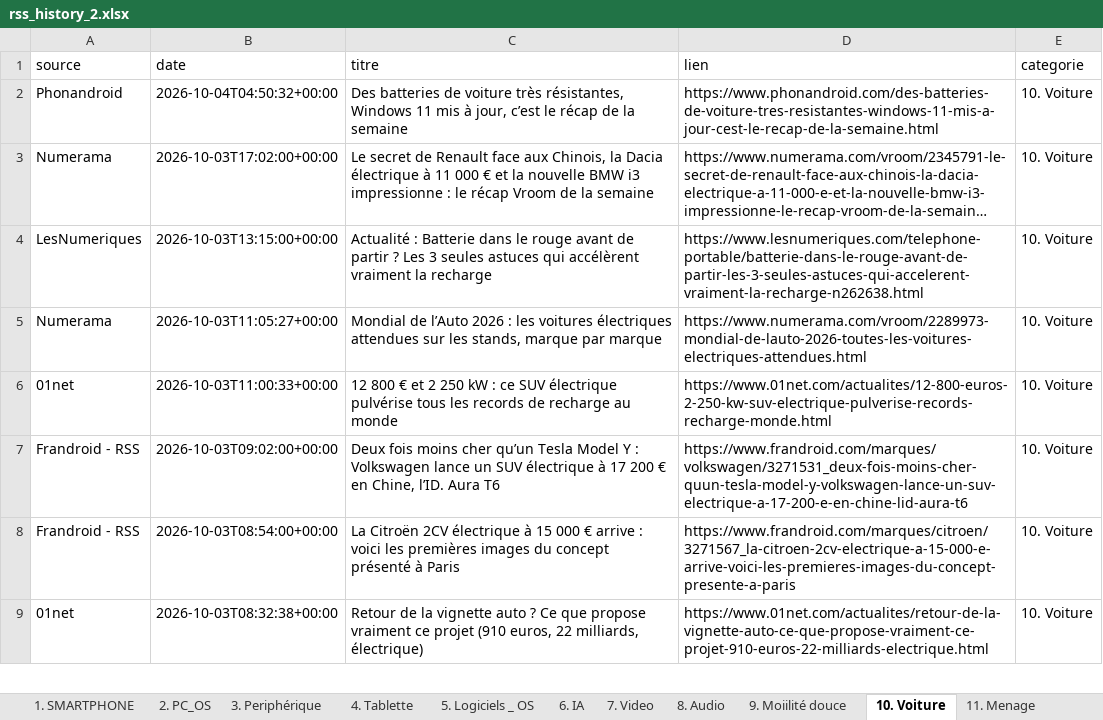
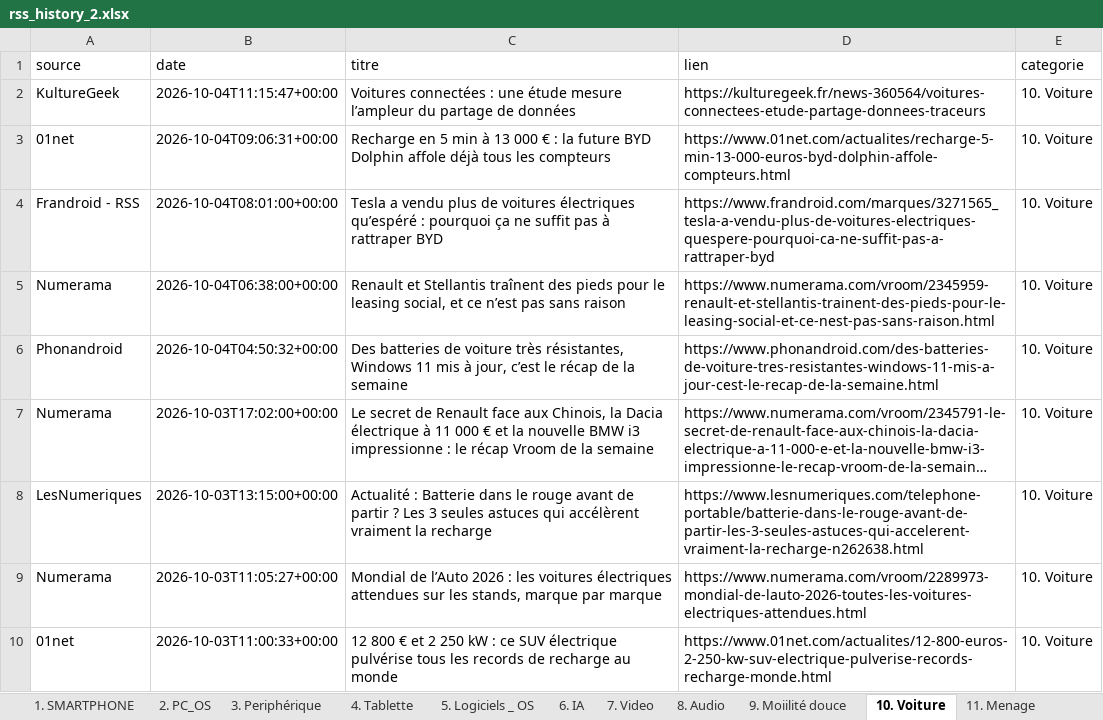
Before and after one commit to djhadef-star/rss-categories, an Excel workbook: output/rss_history_2.xlsx, sheet 10. Voiture, drawn as a sheet; only a part is shown; the shorter side is filled out with more unchanged rows; long unchanged cells end in …; values as stored, in another font and other column widths than the file's, no borders; the diff names each change by its address in the sheet, - before the commit and + after, or states it on an @@ line.

```diff
--- a/output/rss_history_2.xlsx (sheet 10. Voiture)
+++ b/output/rss_history_2.xlsx (sheet 10. Voiture)
+row 2: KultureGeek | 2026-10-04T11:15:47+00:00 | Voitures connectées : une étude mesure l’ampleur du partage de données | https://kulturegeek.fr/news-360564/voitures-connectees-etude-partage-donnees-traceurs | 10. Voiture
+row 3: 01net | 2026-10-04T09:06:31+00:00 | Recharge en 5 min à 13 000 € : la future BYD Dolphin affole déjà tous les compteurs | https://www.01net.com/actualites/recharge-5-min-13-000-euros-byd-dolphin-affole-compteurs.html | 10. Voiture
+row 4: Frandroid - RSS | 2026-10-04T08:01:00+00:00 | Tesla a vendu plus de voitures électriques qu’espéré : pourquoi ça ne suffit pas à rattraper BYD | https://www.frandroid.com/marques/3271565_tesla-a-vendu-plus-de-voitures-electriques-quespere-pourquoi-ca-ne-suffit-pas-a-rattraper-byd | 10. Voiture
+row 5: Numerama | 2026-10-04T06:38:00+00:00 | Renault et Stellantis traînent des pieds pour le leasing social, et ce n’est pas sans raison | https://www.numerama.com/vroom/2345959-renault-et-stellantis-trainent-des-pieds-pour-le-leasing-social-et-ce-nest-pas-sans-raison.html | 10. Voiture
```
Also changed, not shown: sheet Tous_les_articles, sheet NON_CLASSE, sheet 1. SMARTPHONE, sheet 20. Sponso, sheet 8. Audio, sheet 7. Video, 11 more sheets, output/rss_history.xlsx, 2 other files.
